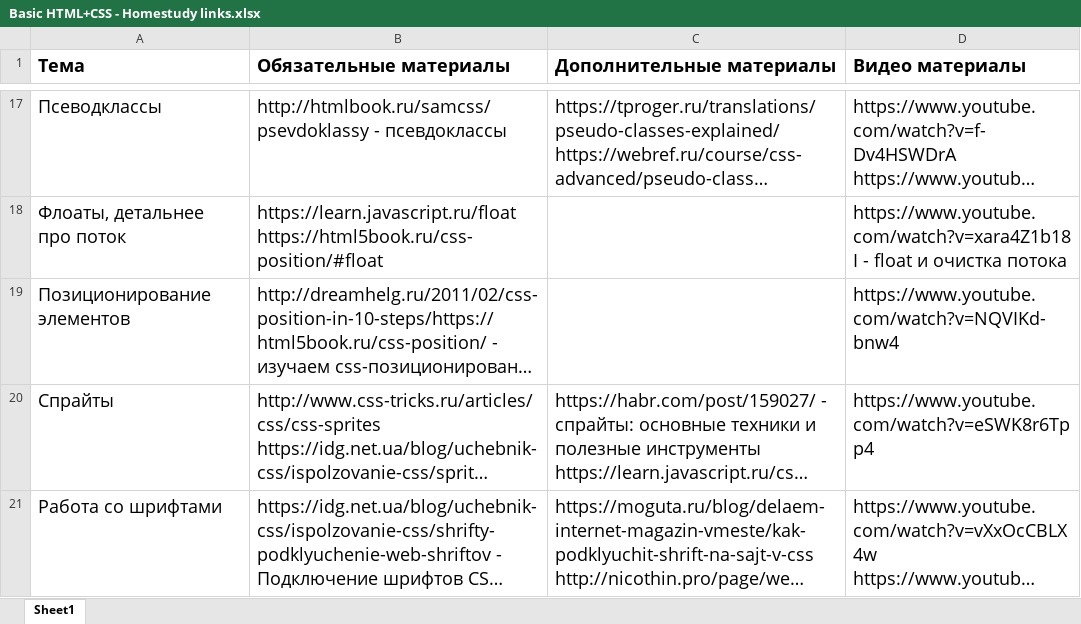
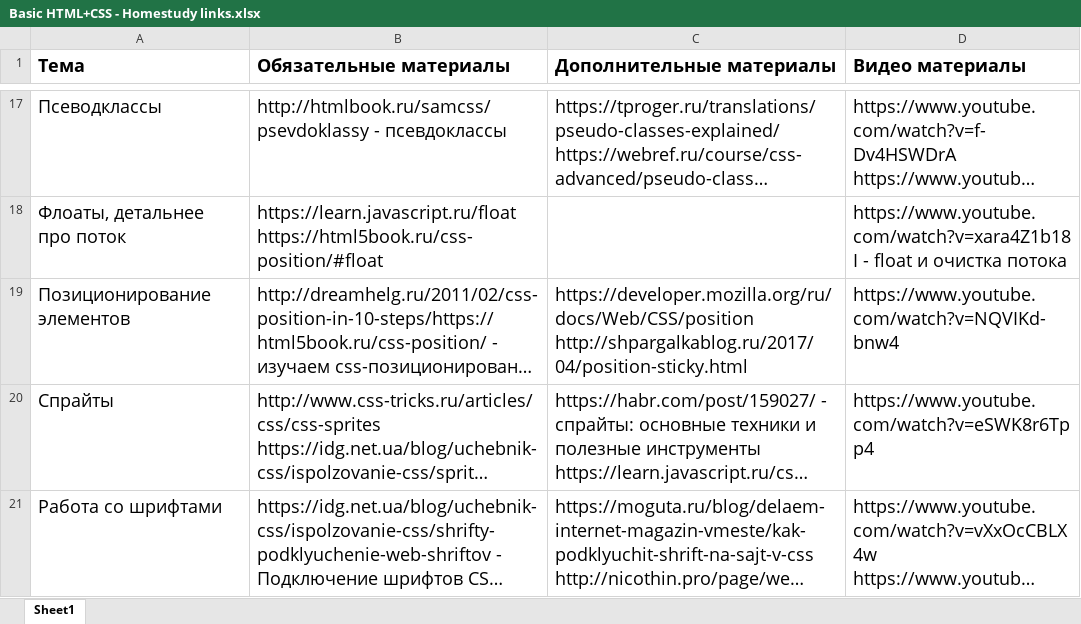
Before and after one commit to anauk/fs6Lesson, an Excel workbook: src/main/frontend/html_css/Basic HTML+CSS - Homestudy links.xlsx, sheet Sheet1, drawn as a sheet; only a part is shown, gaps mark what is left out; long unchanged cells end in …; values as stored, in another font and other column widths than the file's, no borders; ↵ is a line break in a cell; the diff names each change by its address in the sheet, - before the commit and + after, or states it on an @@ line.

Commit message:
More links

```diff
--- a/src/main/frontend/html_css/Basic HTML+CSS - Homestudy links.xlsx (sheet Sheet1)
+++ b/src/main/frontend/html_css/Basic HTML+CSS - Homestudy links.xlsx (sheet Sheet1)
-C19 (Дополнительные материалы): (empty)
+C19 (Дополнительные материалы): https://developer.mozilla.org/ru/docs/Web/CSS/position ↵ http://shpargalkablog.ru/2017/04/position-sticky.html
```
